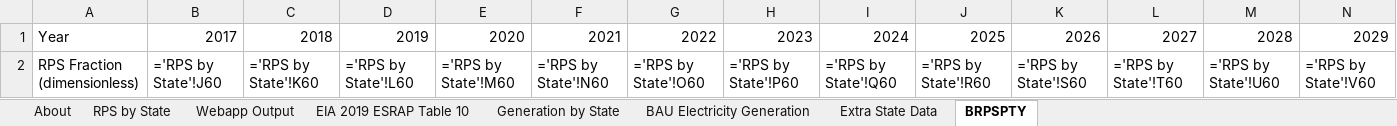
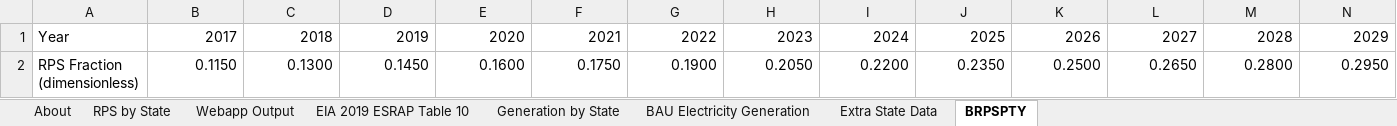
Before and after one commit to EnergyInnovation/eps-rhodeisland, an Excel workbook: InputData/elec/BRPSPTY/BAU RPS Percentage This Year.xlsx, sheet BRPSPTY, drawn as a sheet; only a part is shown; values as stored, in another font and other column widths than the file's, no borders; formulas without a stored value are shown as written; removed rows and columns are numbered as before the commit, all else as after; rows hold the shown columns only; the diff names each change by its address in the sheet, - before the commit and + after, or states it on an @@ line.

```diff
--- a/InputData/elec/BRPSPTY/BAU RPS Percentage This Year.xlsx (sheet BRPSPTY)
+++ b/InputData/elec/BRPSPTY/BAU RPS Percentage This Year.xlsx (sheet BRPSPTY)
-row 2: RPS Fraction (dimensionless) | ='RPS by State'!J60 | ='RPS by State'!K60 | ='RPS by State'!L60 | ='RPS by State'!M60 | ='RPS by State'!N60 | ='RPS by State'!O60 | ='RPS by State'!P60 | ='RPS by State'!Q60 | ='RPS by State'!R60 | ='RPS by State'!S60 | ='RPS by State'!T60 | ='RPS by State'!U60 | ='RPS by State'!V60
+row 2: RPS Fraction (dimensionless) | 0.1150 | 0.1300 | 0.1450 | 0.1600 | 0.1750 | 0.1900 | 0.2050 | 0.2200 | 0.2350 | 0.2500 | 0.2650 | 0.2800 | 0.2950
```
Also changed, not shown: sheet RPS by State, sheet Webapp Output, sheet Extra State Data, sheet BAU Electricity Generation, sheet About, hidden cells, InputData/fuels/BFPIaE/BAU Fuel Production Imports and Exports.xlsx, InputData/indst/BIFUbC/BAU Industrial Fuel Use before CCS.xlsx, 13 other files.
